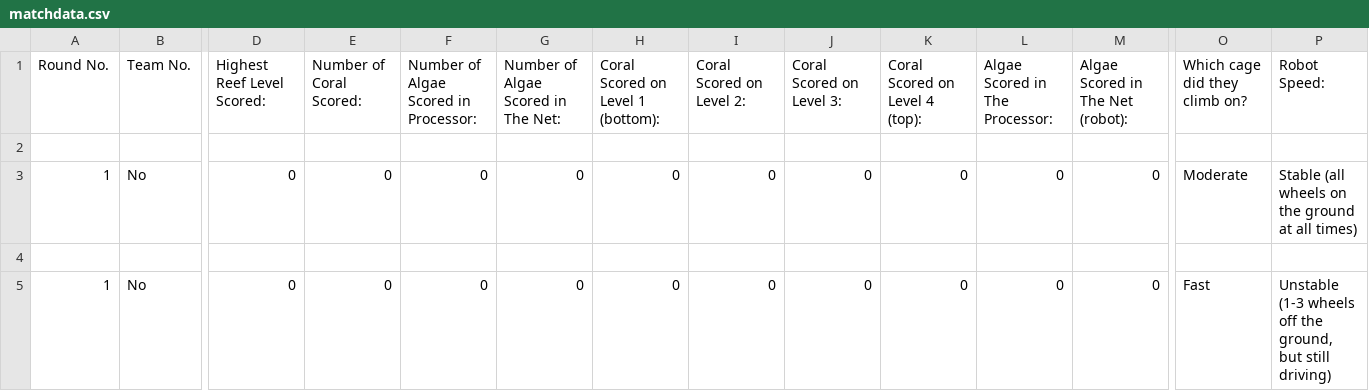
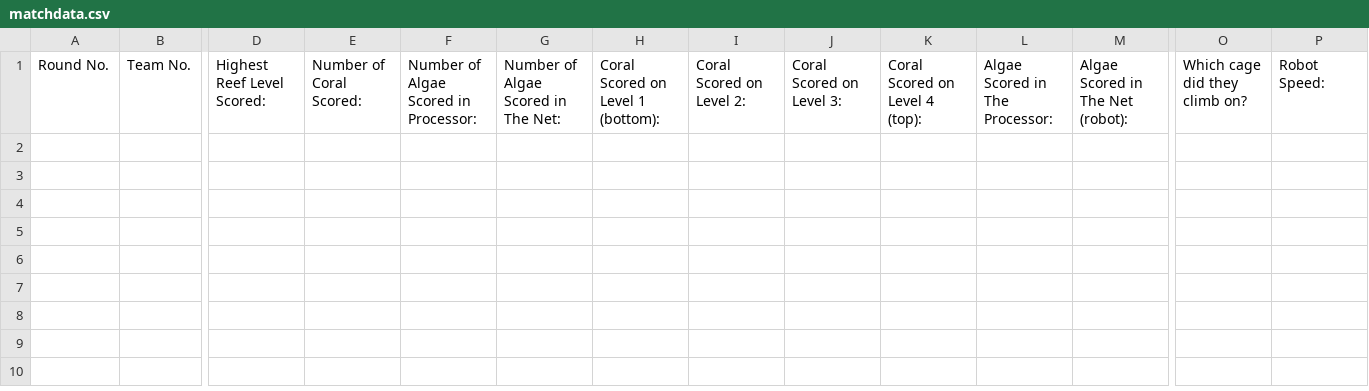
Before and after one commit to ATAARobotics/scouting-xtreme, a CSV file: matchdata.csv, drawn as a sheet; only a part is shown, gaps mark what is left out; rows hold the shown columns only; the diff names each change by its address in the sheet, - before the commit and + after, or states it on an @@ line.

```diff
--- a/matchdata.csv
+++ b/matchdata.csv
-row 2: (empty)
-row 3: 1 | No | 0 | 0 | 0 | 0 | 0 | 0 | 0 | 0 | 0 | 0 | Moderate | Stable (all wheels on the ground at all times)
-row 4: (empty)
-row 5: 1 | No | 0 | 0 | 0 | 0 | 0 | 0 | 0 | 0 | 0 | 0 | Fast | Unstable (1-3 wheels off the ground, but still driving)
```
Also changed, not shown: pitdata.csv, 1 other file.
